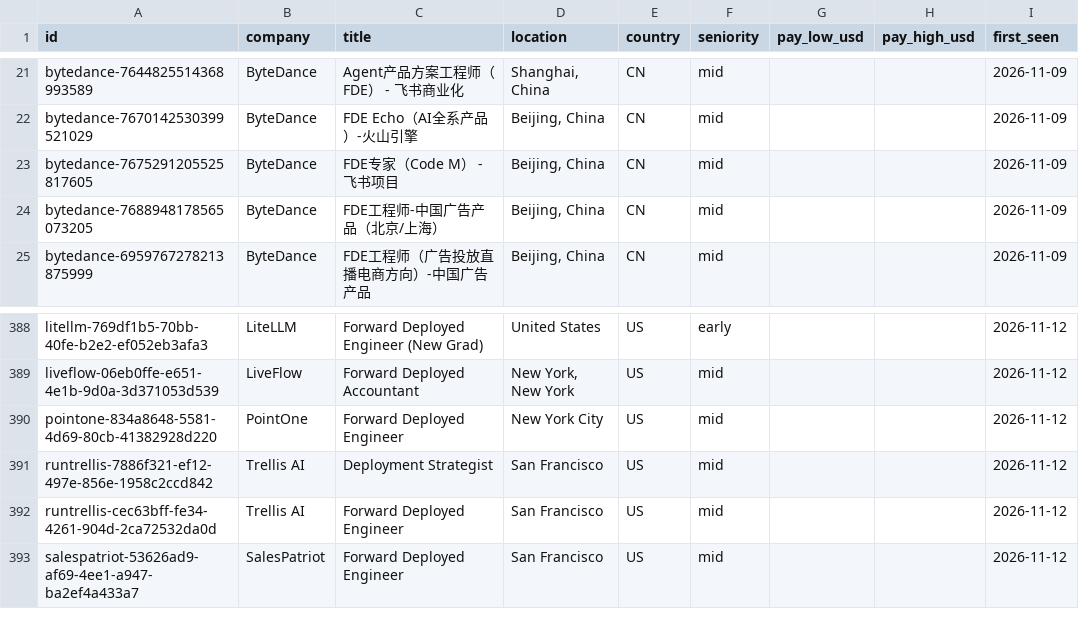
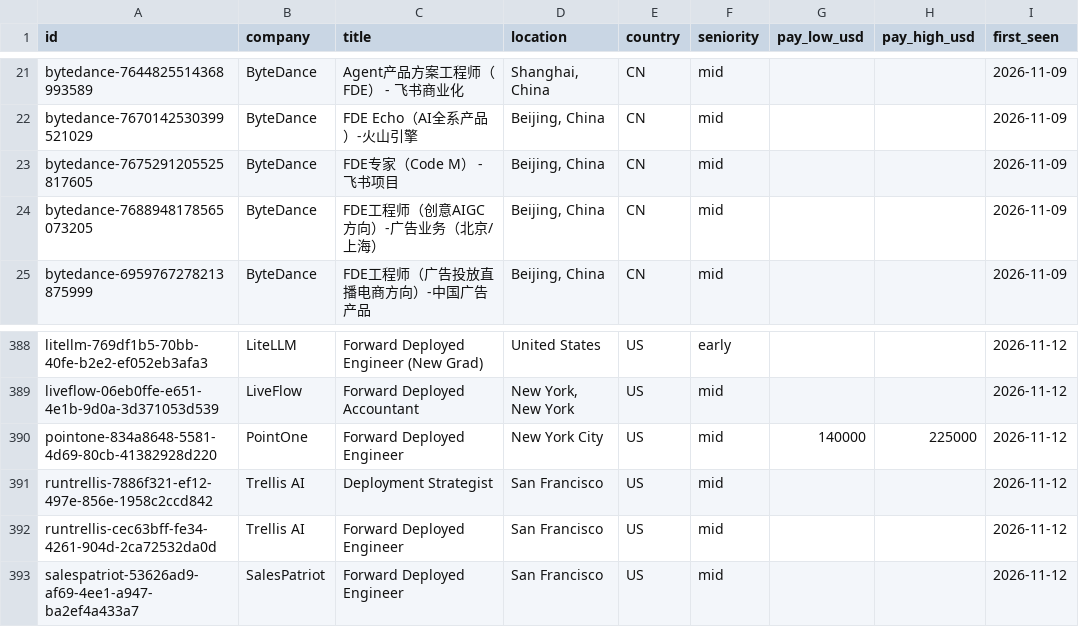
Before and after one commit to stephanelx88/forward-deployed-engineer-jobs, a CSV file: data/fde-jobs.csv, drawn as a sheet; only a part is shown, gaps mark what is left out; the diff names each change by its address in the sheet, - before the commit and + after, or states it on an @@ line.

Commit message:
data: 2026-11-16 (865 roles, 183 companies)

```diff
--- a/data/fde-jobs.csv
+++ b/data/fde-jobs.csv
-C24 (title): FDE工程师-中国广告产品（北京/上海）
+C24 (title): FDE工程师（创意AIGC方向）-广告业务（北京/上海）
-G390 (pay_low_usd): (empty)
+G390 (pay_low_usd): 140000
-H390 (pay_high_usd): (empty)
+H390 (pay_high_usd): 225000
```
Also changed, not shown: 1 other file.
